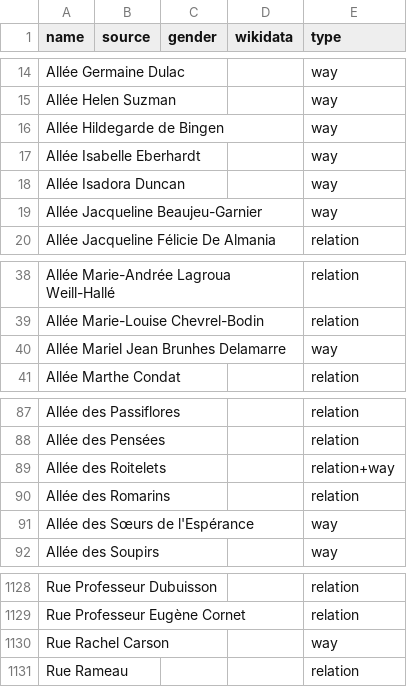
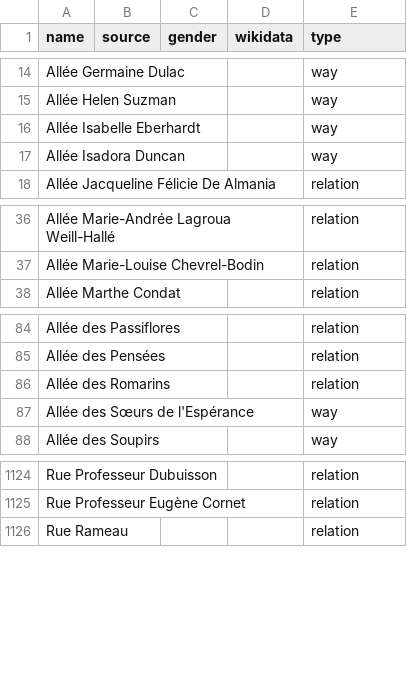
Before and after one commit to HEYGUL/equalstreetnames-nantes, a CSV file: data/other.csv, drawn as a sheet; only a part is shown, gaps mark what is left out; the diff names each change by its address in the sheet, - before the commit and + after, or states it on an @@ line.

```diff
--- a/data/other.csv
+++ b/data/other.csv
-row 16: Allée Hildegarde de Bingen |  |  |  | way
-row 19: Allée Jacqueline Beaujeu-Garnier |  |  |  | way
-row 40: Allée Mariel Jean Brunhes Delamarre |  |  |  | way
-row 89: Allée des Roitelets |  |  |  | relation+way
-row 1130: Rue Rachel Carson |  |  |  | way
```
Also changed, not shown: data/gender.csv, 3 other files.
